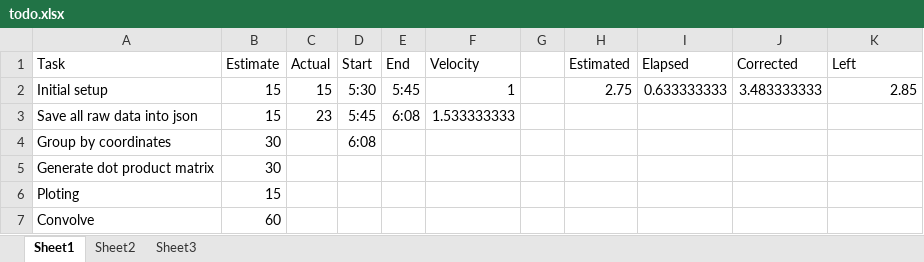
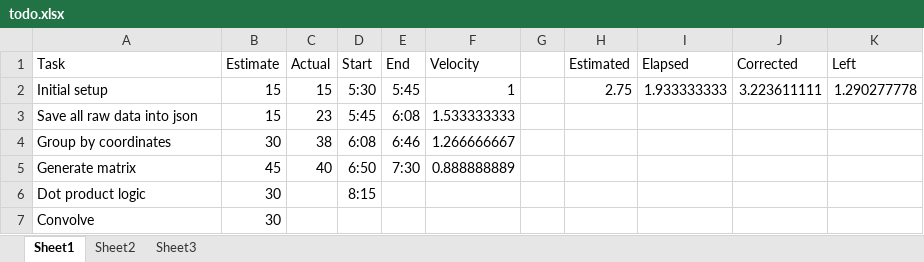
Before and after one commit to Ghost---Shadow/gmaps-poc, an Excel workbook: todo.xlsx, sheet Sheet1, drawn as a sheet; values as stored, in another font and other column widths than the file's, no borders; removed rows and columns are numbered as before the commit, all else as after; the diff names each change by its address in the sheet, - before the commit and + after, or states it on an @@ line.

```diff
--- a/todo.xlsx (sheet Sheet1)
+++ b/todo.xlsx (sheet Sheet1)
-I2 (Elapsed): 0.633333333
+I2 (Elapsed): 1.933333333
-J2 (Corrected): 3.483333333
+J2 (Corrected): 3.223611111
-K2 (Left): 2.85
+K2 (Left): 1.290277778
-C4 (Actual): (empty)
+C4 (Actual): 38
-E4 (End): (empty)
+E4 (End): 6:46
-F4 (Velocity): (empty)
+F4 (Velocity): 1.266666667
-row 5: Generate dot product matrix | 30
-row 6: Ploting | 15
+row 5: Generate matrix | 45 | 40 | 6:50 | 7:30 | 0.888888889
+row 6: Dot product logic | 30 |  | 8:15
-B7 (Estimate): 60
+B7 (Estimate): 30
```
Also changed, not shown: 5 other files.
